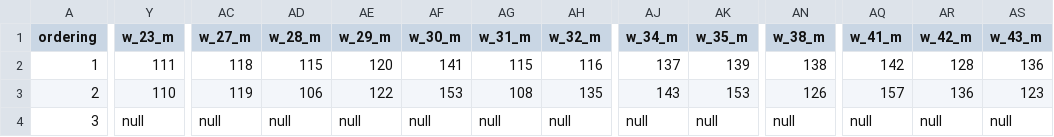
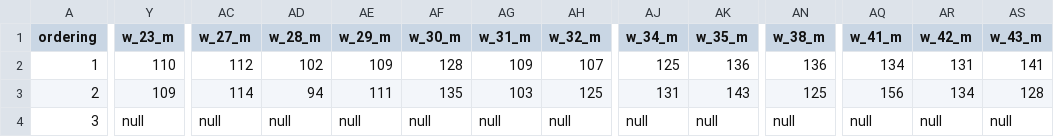
Before and after one commit to mumiman/PM25-dashboard, a CSV file: data/HDC/ฉะเชิงเทรา_2568.csv, drawn as a sheet; only a part is shown, gaps mark what is left out; the diff covers the shown part only; the diff names each change by its address in the sheet, - before the commit and + after, or states it on an @@ line.

```diff
--- a/data/HDC/ฉะเชิงเทรา_2568.csv
+++ b/data/HDC/ฉะเชิงเทรา_2568.csv
-Y2 (w_23_m): 111
+Y2 (w_23_m): 110
-AC2 (w_27_m): 118
+AC2 (w_27_m): 112
-AD2 (w_28_m): 115
+AD2 (w_28_m): 102
-AE2 (w_29_m): 120
+AE2 (w_29_m): 109
-AF2 (w_30_m): 141
+AF2 (w_30_m): 128
-AG2 (w_31_m): 115
+AG2 (w_31_m): 109
-AH2 (w_32_m): 116
+AH2 (w_32_m): 107
-AJ2 (w_34_m): 137
+AJ2 (w_34_m): 125
-AK2 (w_35_m): 139
+AK2 (w_35_m): 136
-AN2 (w_38_m): 138
+AN2 (w_38_m): 136
-AQ2 (w_41_m): 142
+AQ2 (w_41_m): 134
-AR2 (w_42_m): 128
+AR2 (w_42_m): 131
-AS2 (w_43_m): 136
+AS2 (w_43_m): 141
-Y3 (w_23_m): 110
+Y3 (w_23_m): 109
-AC3 (w_27_m): 119
+AC3 (w_27_m): 114
-AD3 (w_28_m): 106
+AD3 (w_28_m): 94
-AE3 (w_29_m): 122
+AE3 (w_29_m): 111
-AF3 (w_30_m): 153
+AF3 (w_30_m): 135
-AG3 (w_31_m): 108
+AG3 (w_31_m): 103
-AH3 (w_32_m): 135
+AH3 (w_32_m): 125
-AJ3 (w_34_m): 143
+AJ3 (w_34_m): 131
-AK3 (w_35_m): 153
+AK3 (w_35_m): 143
-AN3 (w_38_m): 126
+AN3 (w_38_m): 125
-AQ3 (w_41_m): 157
+AQ3 (w_41_m): 156
-AR3 (w_42_m): 136
+AR3 (w_42_m): 134
-AS3 (w_43_m): 123
+AS3 (w_43_m): 128
```
Also changed, not shown: 174 edited cells elsewhere in this file, data/HDC/จันทบุรี_2568.csv, data/HDC/ชลบุรี_2568.csv, 46 other files.
